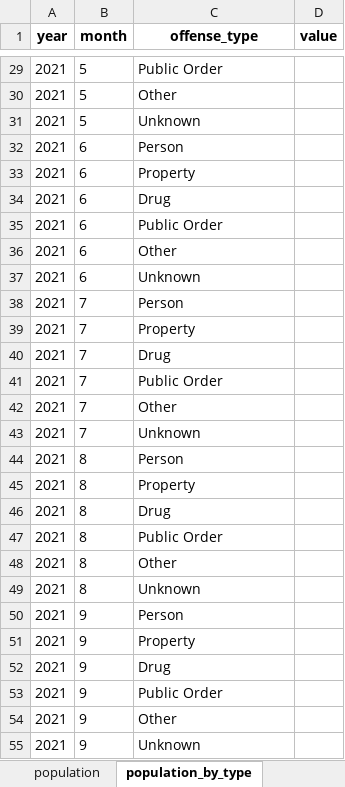
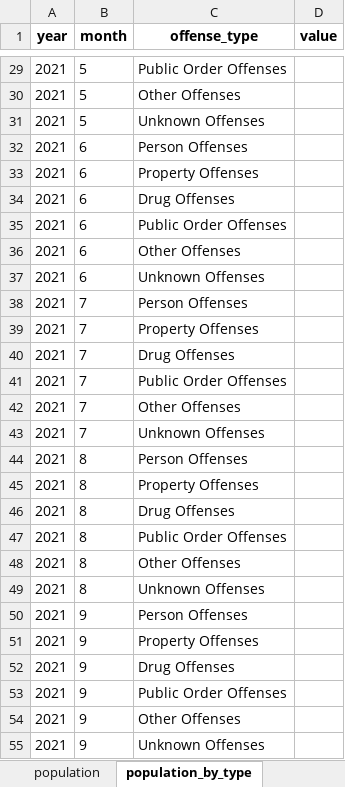
Before and after one commit to Recidiviz/justice-counts, an Excel workbook: publisher/public/assets/PRISONS.xlsx, sheet population_by_type, drawn as a sheet; only a part is shown, gaps mark what is left out; values as stored, in another font and other column widths than the file's, no borders; the diff covers the shown part only; the diff names each change by its address in the sheet, - before the commit and + after, or states it on an @@ line.

```diff
--- a/publisher/public/assets/PRISONS.xlsx (sheet population_by_type)
+++ b/publisher/public/assets/PRISONS.xlsx (sheet population_by_type)
-C29 (offense_type): Public Order
+C29 (offense_type): Public Order Offenses
-C30 (offense_type): Other
+C30 (offense_type): Other Offenses
-C31 (offense_type): Unknown
+C31 (offense_type): Unknown Offenses
-C32 (offense_type): Person
+C32 (offense_type): Person Offenses
-C33 (offense_type): Property
+C33 (offense_type): Property Offenses
-C34 (offense_type): Drug
+C34 (offense_type): Drug Offenses
-C35 (offense_type): Public Order
+C35 (offense_type): Public Order Offenses
-C36 (offense_type): Other
+C36 (offense_type): Other Offenses
-C37 (offense_type): Unknown
+C37 (offense_type): Unknown Offenses
-C38 (offense_type): Person
+C38 (offense_type): Person Offenses
-C39 (offense_type): Property
+C39 (offense_type): Property Offenses
-C40 (offense_type): Drug
+C40 (offense_type): Drug Offenses
-C41 (offense_type): Public Order
+C41 (offense_type): Public Order Offenses
-C42 (offense_type): Other
+C42 (offense_type): Other Offenses
-C43 (offense_type): Unknown
+C43 (offense_type): Unknown Offenses
-C44 (offense_type): Person
+C44 (offense_type): Person Offenses
-C45 (offense_type): Property
+C45 (offense_type): Property Offenses
-C46 (offense_type): Drug
+C46 (offense_type): Drug Offenses
-C47 (offense_type): Public Order
+C47 (offense_type): Public Order Offenses
-C48 (offense_type): Other
+C48 (offense_type): Other Offenses
-C49 (offense_type): Unknown
+C49 (offense_type): Unknown Offenses
-C50 (offense_type): Person
+C50 (offense_type): Person Offenses
-C51 (offense_type): Property
+C51 (offense_type): Property Offenses
-C52 (offense_type): Drug
+C52 (offense_type): Drug Offenses
-C53 (offense_type): Public Order
+C53 (offense_type): Public Order Offenses
-C54 (offense_type): Other
+C54 (offense_type): Other Offenses
-C55 (offense_type): Unknown
+C55 (offense_type): Unknown Offenses
```
Also changed, not shown: 117 edited cells elsewhere in this sheet, sheet population_by_biological_sex, sheet admissions_by_type, sheet funding, sheet funding_by_type, other sheet tabs.
